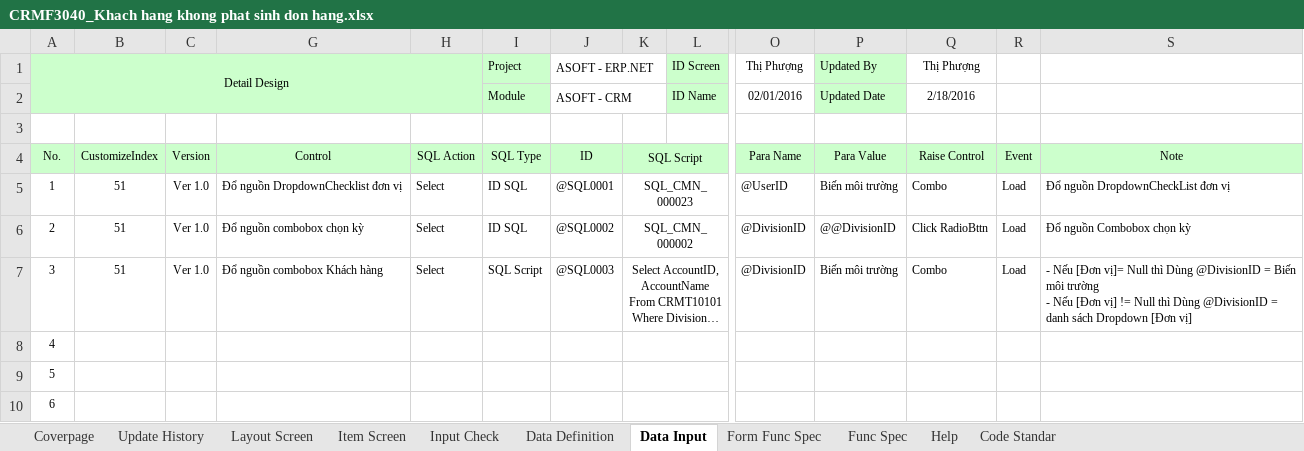
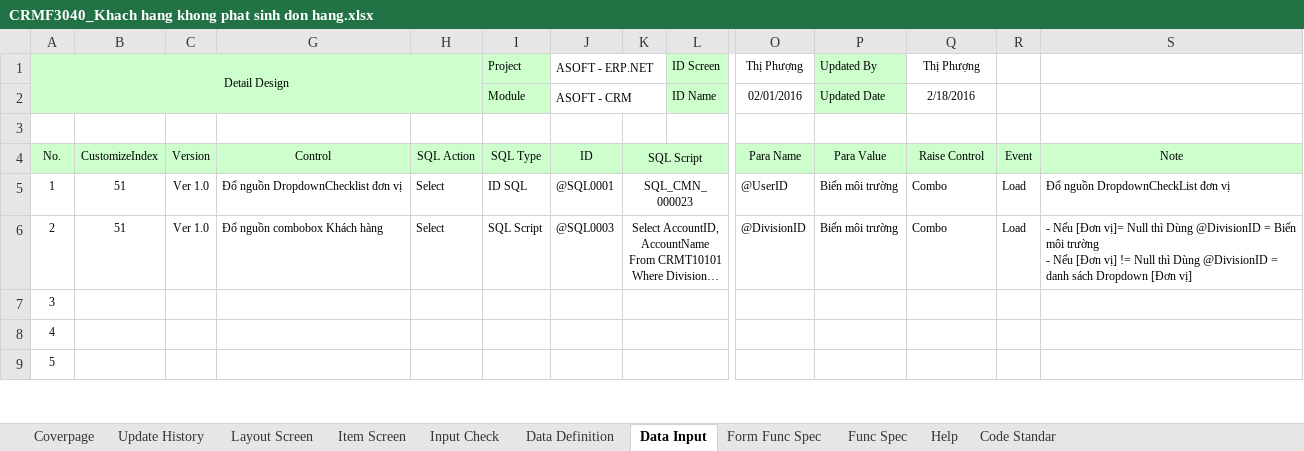
Before and after one commit to ASOFT-Solution/asoft-test-svn, an Excel workbook: 2015/201512/10_DOCUMENT/13_DETAIL_DESIGN/Khach hang khong phat sinh don hang/CRMF3040_Khach hang khong phat sinh don hang.xlsx, sheet Data Input, drawn as a sheet; only a part is shown, gaps mark what is left out; long unchanged cells end in …; values as stored, in another font and other column widths than the file's, no borders; removed rows and columns are numbered as before the commit, all else as after; rows hold the shown columns only; the diff names each change by its address in the sheet, - before the commit and + after, or states it on an @@ line.

```diff
--- a/2015/201512/10_DOCUMENT/13_DETAIL_DESIGN/Khach hang khong phat sinh don hang/CRMF3040_Khach hang khong phat sinh don hang.xlsx (sheet Data Input)
+++ b/2015/201512/10_DOCUMENT/13_DETAIL_DESIGN/Khach hang khong phat sinh don hang/CRMF3040_Khach hang khong phat sinh don hang.xlsx (sheet Data Input)
-row 6: 2 | 51 | Ver 1.0 | Đổ nguồn combobox chọn kỳ | Select | ID SQL | @SQL0002 | SQL_CMN_000002 |  | @DivisionID | @@DivisionID | Click RadioBttn | Load | Đổ nguồn Combobox chọn kỳ
@@ column A (Detail Design) renumbered between rows 6 and 19 @@
```
